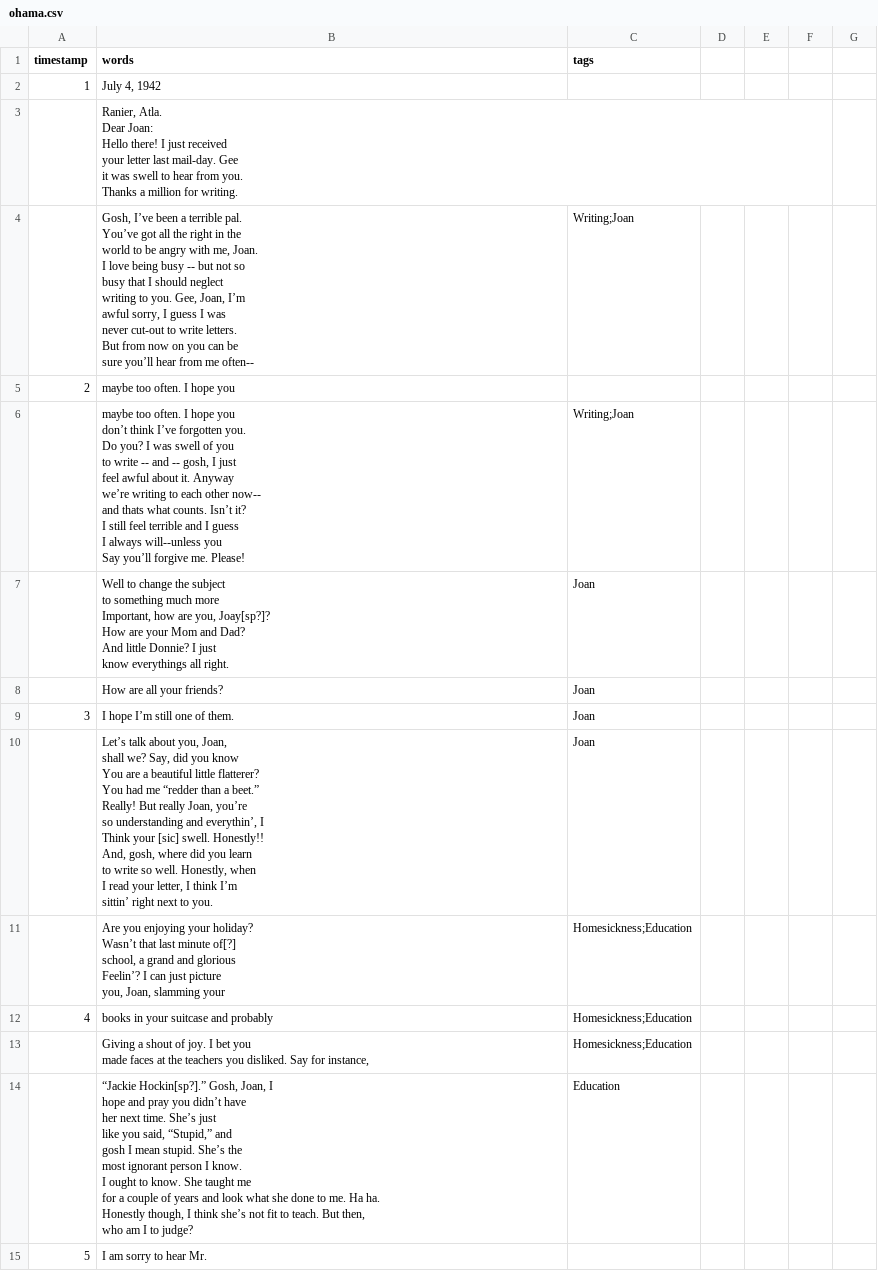
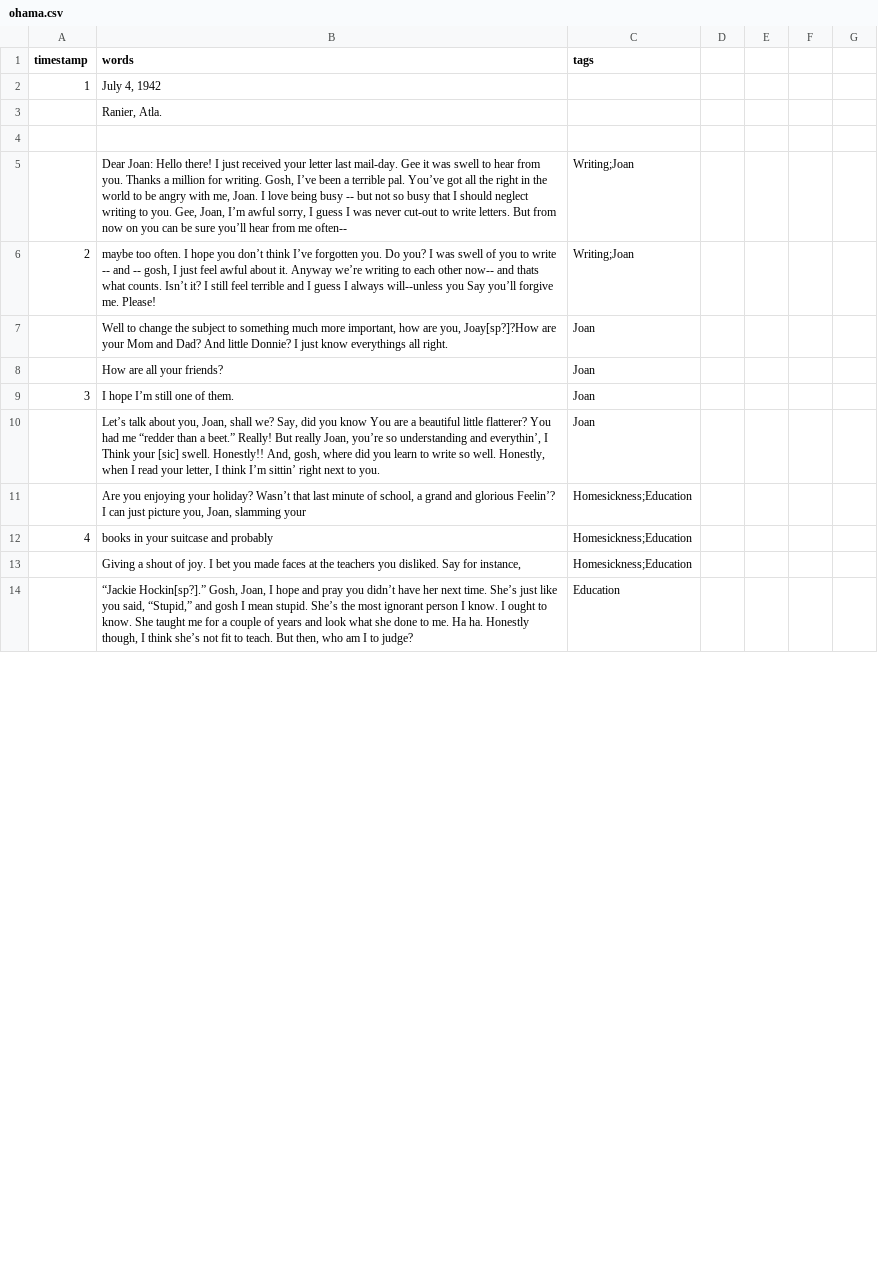
Before and after one commit to ubc-library-rbsc/gillis-2021_ohd, a CSV file: _data/transcripts/ohama.csv, drawn as a sheet; only a part is shown; removed rows and columns are numbered as before the commit, all else as after; ↵ is a line break in a cell; the diff covers the shown part only; the diff names each change by its address in the sheet, - before the commit and + after, or states it on an @@ line.

Commit message:
Update ohama.csv

```diff
--- a/_data/transcripts/ohama.csv
+++ b/_data/transcripts/ohama.csv
-B3 (words): Ranier, Atla. ↵ Dear Joan: ↵ Hello there! I just received ↵ your letter last mail-day. Gee ↵ it was swell to hear from you. ↵ Thanks a million for writing.
+B3 (words): Ranier, Atla.
+row 4: (empty)
-B5 (words): Gosh, I’ve…
+B5 (words): Dear Joan: Hello there! I just received your letter last mail-day. Gee it was swell to hear from you. Thanks a million for writing. Gosh, I’ve…
-row 5: 2 | maybe too often. I hope you
@@ column A (timestamp) renumbered between rows 6 and 48 @@
-B6 (words): …me. Please!
+B6 (words): …me. Please!
-B7 (words): …much more ↵ Important, how are you, Joay[sp?]? ↵ How are your…
+B7 (words): …much more important, how are you, Joay[sp?]?How are your…
-B10 (words): …to you.
+B10 (words): …to you.
-B11 (words): …last minute of[?] ↵ school, a…
+B11 (words): …last minute of school, a…
-B13 (words): …for instance,
+B13 (words): …for instance,
-B14 (words): …to judge?
+B14 (words): …to judge?
-row 15: 5 | I am sorry to hear Mr.
```
Also changed, not shown: 4 added rows, 4 removed rows and 23 edited cells elsewhere in this file.
